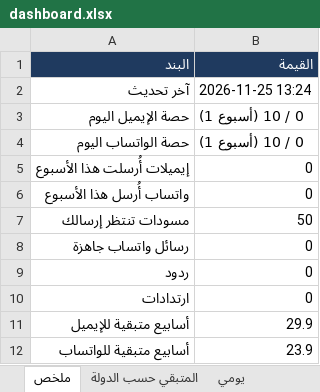
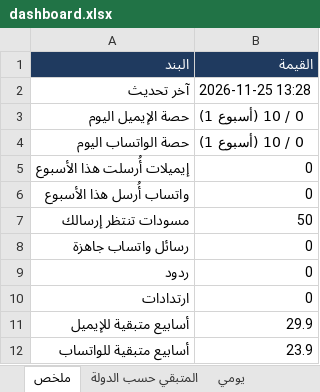
Before and after one commit to apptawfeer-blip/Job-application-11, an Excel workbook: output/dashboard.xlsx, sheet ملخص, drawn as a sheet; values as stored, in another font and other column widths than the file's, no borders; the diff names each change by its address in the sheet, - before the commit and + after, or states it on an @@ line.

```diff
--- a/output/dashboard.xlsx (sheet ملخص)
+++ b/output/dashboard.xlsx (sheet ملخص)
-B2 (القيمة): 2026-11-25 13:24
+B2 (القيمة): 2026-11-25 13:28
```
Also changed, not shown: sheet تنبيهات وما يحتاج تدخلك, output/issues_log.xlsx, 5 other files.
